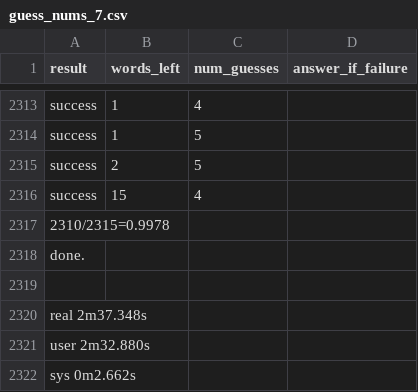
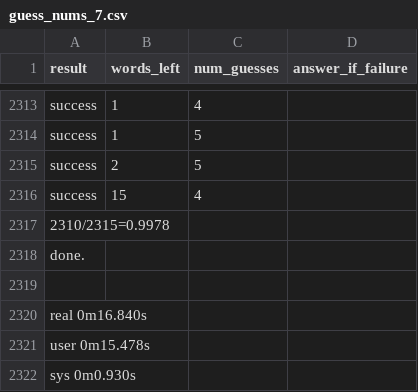
Before and after one commit to themattman/wordle-solver, a CSV file: guess_nums_7.csv, drawn as a sheet; only a part is shown, gaps mark what is left out.

```diff
--- a/guess_nums_7.csv
+++ b/guess_nums_7.csv
@@ -2319,4 +2319,4 @@ done.
 
-real    2m37.348s
-user    2m32.880s
-sys     0m2.662s
+real	0m16.840s
+user	0m15.478s
+sys	0m0.930s
```
Also changed, not shown: guess_nums_6.csv, 2 other files.
